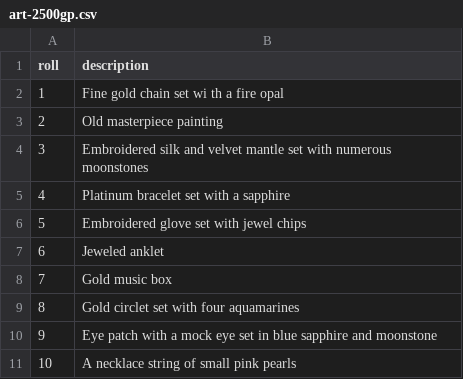
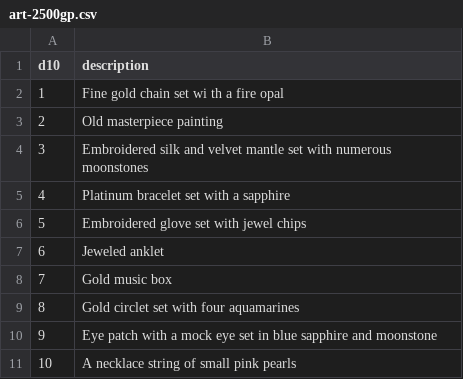
Before and after one commit to cjstehno/lootgen, a CSV file: tables/art-2500gp.csv, drawn as a sheet.

```diff
--- a/tables/art-2500gp.csv
+++ b/tables/art-2500gp.csv
@@ -1,2 +1,2 @@
-roll,description
+d10,description
 1,Fine gold chain set wi th a fire opal
```
Also changed, not shown: tables/art-250gp.csv, tables/art-25gp.csv, 27 other files.
